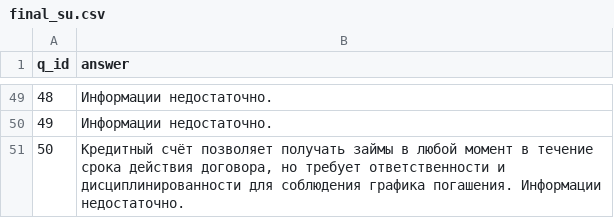
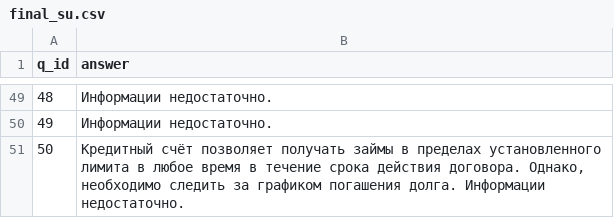
Before and after one commit to kenzWeb/aflarag, a CSV file: final/final_su.csv, drawn as a sheet; only a part is shown, gaps mark what is left out; the diff covers the shown part only.

```diff
--- a/final/final_su.csv
+++ b/final/final_su.csv
@@ -55,2 +50,2 @@ q_id,answer
 49,Информации недостаточно.
-50,"Кредитный счёт позволяет получать займы в любой момент в течение срока действия договора, но требует ответственности и дисциплинированности для соблюдения графика погашения. Информации недостаточно."
+50,"Кредитный счёт позволяет получать займы в пределах установленного лимита в любое время в течение срока действия договора. Однако, необходимо следить за графиком погашения долга. Информации недостаточно."
```
Also changed, not shown: 10 edited cells elsewhere in this file.
